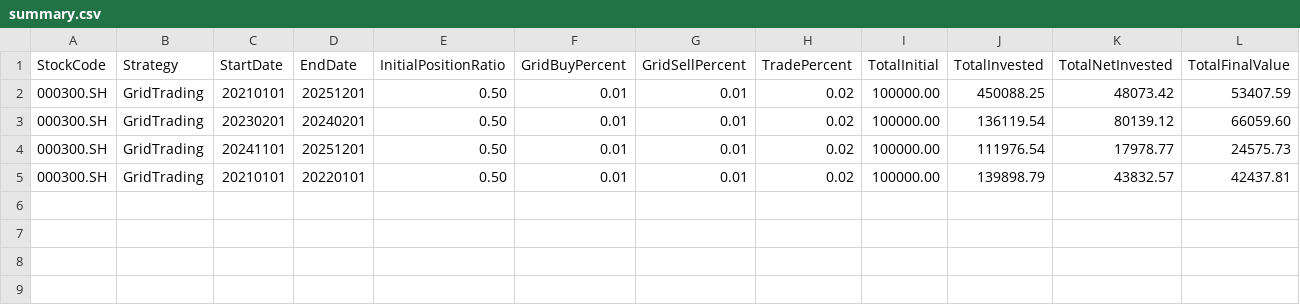
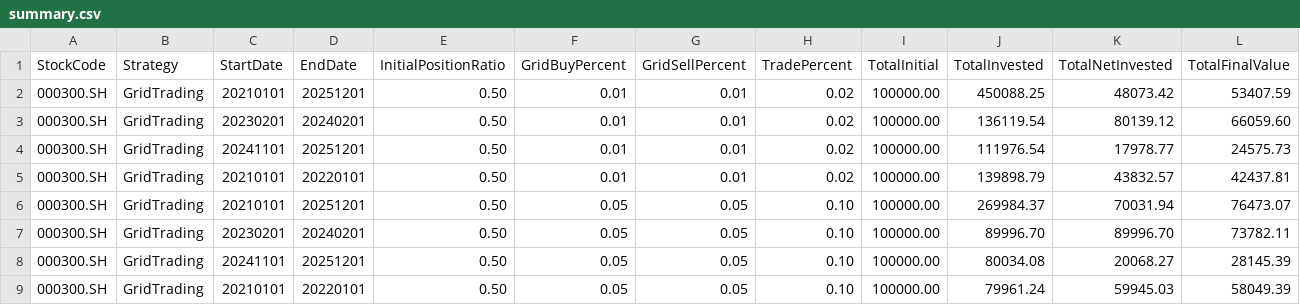
Before and after one commit to joyholmes/strategy, a CSV file: strategies/grid_trading/results/summary.csv, drawn as a sheet; only a part is shown; rows hold the shown columns only; the diff names each change by its address in the sheet, - before the commit and + after, or states it on an @@ line.

```diff
--- a/strategies/grid_trading/results/summary.csv
+++ b/strategies/grid_trading/results/summary.csv
+row 6: 000300.SH | GridTrading | 20210101 | 20251201 | 0.50 | 0.05 | 0.05 | 0.10 | 100000.00 | 269984.37 | 70031.94 | 76473.07
+row 7: 000300.SH | GridTrading | 20230201 | 20240201 | 0.50 | 0.05 | 0.05 | 0.10 | 100000.00 | 89996.70 | 89996.70 | 73782.11
+row 8: 000300.SH | GridTrading | 20241101 | 20251201 | 0.50 | 0.05 | 0.05 | 0.10 | 100000.00 | 80034.08 | 20068.27 | 28145.39
+row 9: 000300.SH | GridTrading | 20210101 | 20220101 | 0.50 | 0.05 | 0.05 | 0.10 | 100000.00 | 79961.24 | 59945.03 | 58049.39
```
Also changed, not shown: 30 other files.
